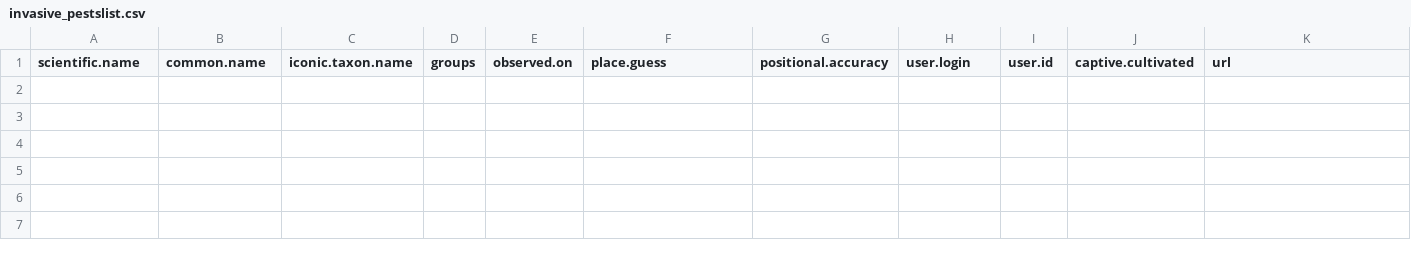
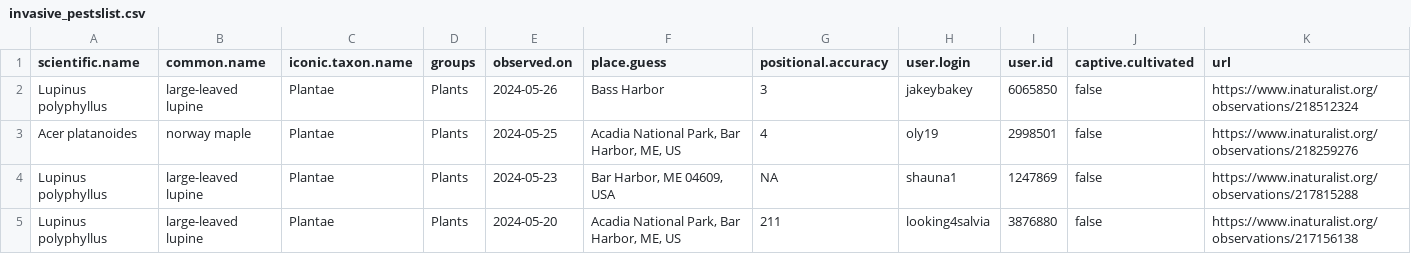
Before and after one commit to Kylelima21/ANP_managers_report, a CSV file: email_alerts/outputs/invasive_pestslist.csv, drawn as a sheet; only a part is shown; rows hold the shown columns only; the diff names each change by its address in the sheet, - before the commit and + after, or states it on an @@ line.

```diff
--- a/email_alerts/outputs/invasive_pestslist.csv
+++ b/email_alerts/outputs/invasive_pestslist.csv
+row 2: Lupinus polyphyllus | large-leaved lupine | Plantae | Plants | 2024-05-26 | Bass Harbor | 3 | jakeybakey | 6065850 | false | https://www.inaturalist.org/observations/218512324
+row 3: Acer platanoides | norway maple | Plantae | Plants | 2024-05-25 | Acadia National Park, Bar Harbor, ME, US | 4 | oly19 | 2998501 | false | https://www.inaturalist.org/observations/218259276
+row 4: Lupinus polyphyllus | large-leaved lupine | Plantae | Plants | 2024-05-23 | Bar Harbor, ME 04609, USA | NA | shauna1 | 1247869 | false | https://www.inaturalist.org/observations/217815288
+row 5: Lupinus polyphyllus | large-leaved lupine | Plantae | Plants | 2024-05-20 | Acadia National Park, Bar Harbor, ME, US | 211 | looking4salvia | 3876880 | false | https://www.inaturalist.org/observations/217156138
```
Also changed, not shown: email_alerts/outputs/rare_specieslist.csv, email_alerts/outputs/te_specieslist.csv, 1 other file.
